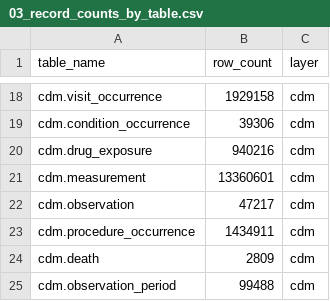
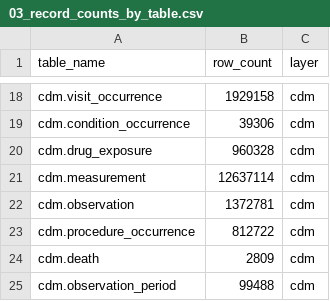
Before and after one commit to ablack3/ETLDelphi, a CSV file: inst/shiny/mapping_quality/mapping_quality_results/03_record_counts_by_table.csv, drawn as a sheet; only a part is shown, gaps mark what is left out.

```diff
--- a/inst/shiny/mapping_quality/mapping_quality_results/03_record_counts_by_table.csv
+++ b/inst/shiny/mapping_quality/mapping_quality_results/03_record_counts_by_table.csv
@@ -19,6 +19,6 @@
 "cdm.condition_occurrence",39306,"cdm"
-"cdm.drug_exposure",940216,"cdm"
-"cdm.measurement",13360601,"cdm"
-"cdm.observation",47217,"cdm"
-"cdm.procedure_occurrence",1434911,"cdm"
+"cdm.drug_exposure",960328,"cdm"
+"cdm.measurement",12637114,"cdm"
+"cdm.observation",1372781,"cdm"
+"cdm.procedure_occurrence",812722,"cdm"
 "cdm.death",2809,"cdm"
```
Also changed, not shown: inst/shiny/mapping_quality/mapping_quality_results/01_unmapped_concepts_by_table.csv, inst/shiny/mapping_quality/mapping_quality_results/06_many_to_one_mappings.csv, 4 other files.
